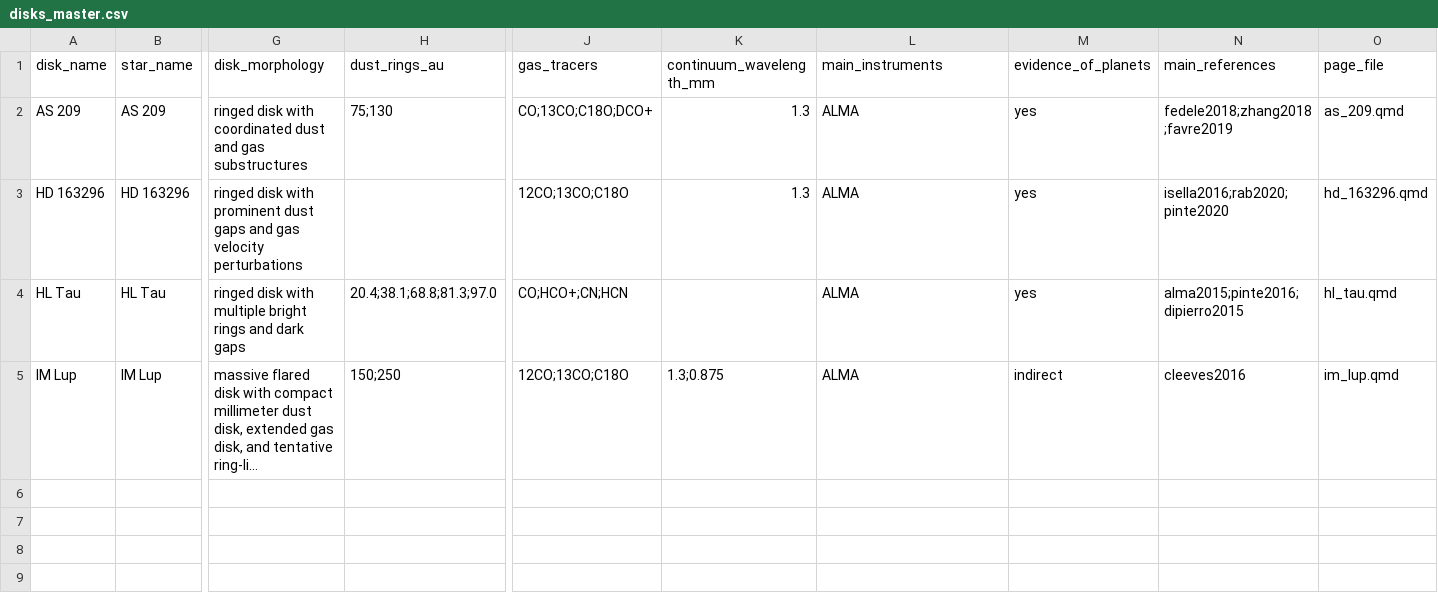
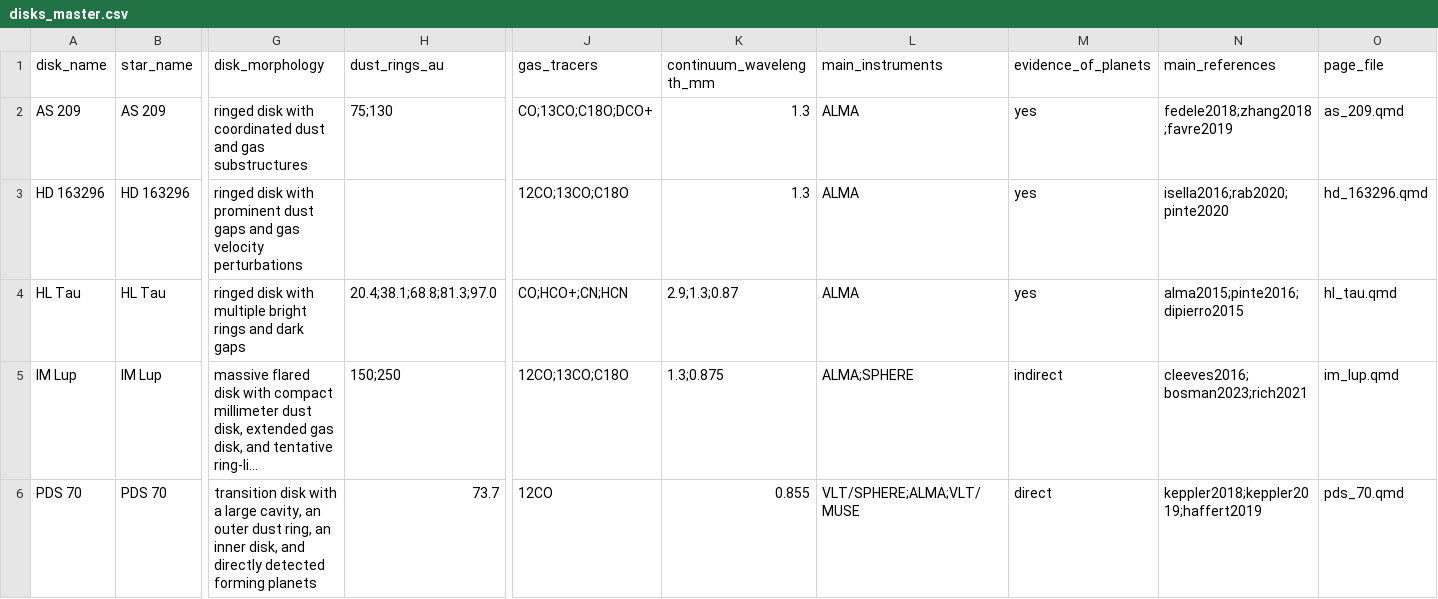
Before and after one commit to martinaAbarca/pilot-protoplanetary-disks-catalog, a CSV file: data/disks_master.csv, drawn as a sheet; only a part is shown, gaps mark what is left out; long unchanged cells end in …; rows hold the shown columns only; the diff names each change by its address in the sheet, - before the commit and + after, or states it on an @@ line.

```diff
--- a/data/disks_master.csv
+++ b/data/disks_master.csv
-K4 (continuum_wavelength_mm): (empty)
+K4 (continuum_wavelength_mm): 2.9;1.3;0.87
-L5 (main_instruments): ALMA
+L5 (main_instruments): ALMA;SPHERE
-N5 (main_references): cleeves2016
+N5 (main_references): cleeves2016;bosman2023;rich2021
+row 6: PDS 70 | PDS 70 | transition disk with a large cavity, an outer dust ring, an inner disk, and directly detected forming planets | 73.7 | 12CO | 0.855 | VLT/SPHERE;ALMA;VLT/MUSE | direct | keppler2018;keppler2019;haffert2019 | pds_70.qmd
```
Also changed, not shown: 28 other files.
